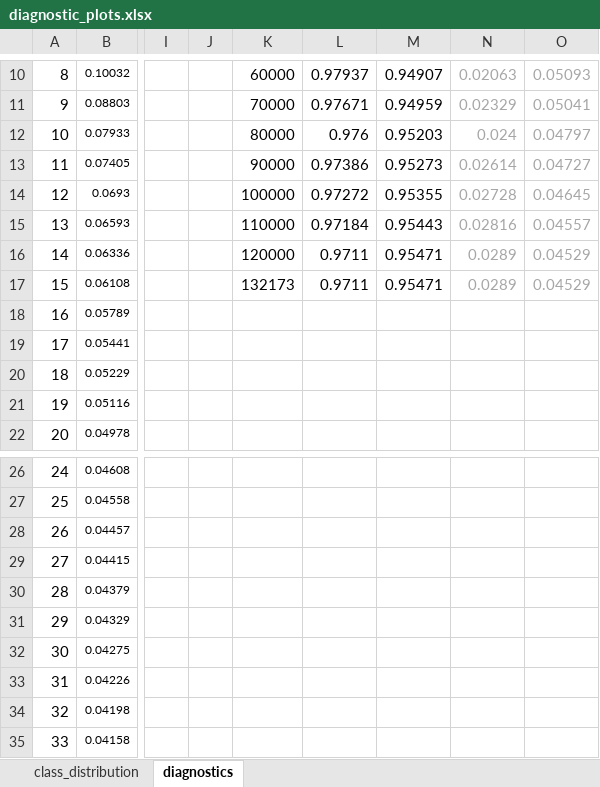
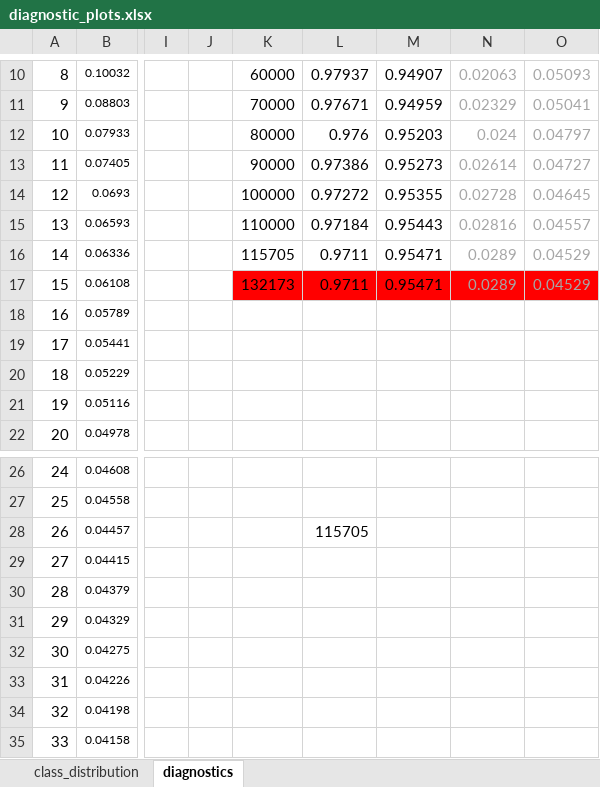
Before and after one commit to dbolotov/human_activity_recognition_with_vw, an Excel workbook: data/working/diagnostic_plots.xlsx, sheet diagnostics, drawn as a sheet; only a part is shown, gaps mark what is left out; values as stored, in another font and other column widths than the file's, no borders; charts and pictures not drawn; the diff names each change by its address in the sheet, - before the commit and + after, or states it on an @@ line.

Commit message:
fixed number of examples to correct value

```diff
--- a/data/working/diagnostic_plots.xlsx (sheet diagnostics)
+++ b/data/working/diagnostic_plots.xlsx (sheet diagnostics)
-K16: 120000
+K16: 115705
-K17:O17 fill: none
+K17:O17 fill: #FF0000
-L28: (empty)
+L28: 115705
```
Also changed, not shown: charts or pictures, 1 other file.
